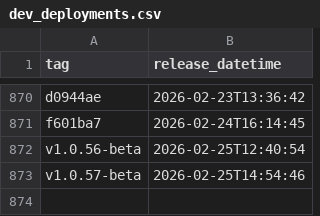
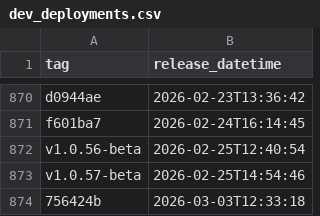
Before and after one commit to NHSDigital/eps-aws-dashboards, a CSV file: _data/dev_deployments.csv, drawn as a sheet; only a part is shown, gaps mark what is left out; the diff names each change by its address in the sheet, - before the commit and + after, or states it on an @@ line.

```diff
--- a/_data/dev_deployments.csv
+++ b/_data/dev_deployments.csv
+row 874: 756424b | 2026-03-03T12:33:18
```
Also changed, not shown: 1 other file.
